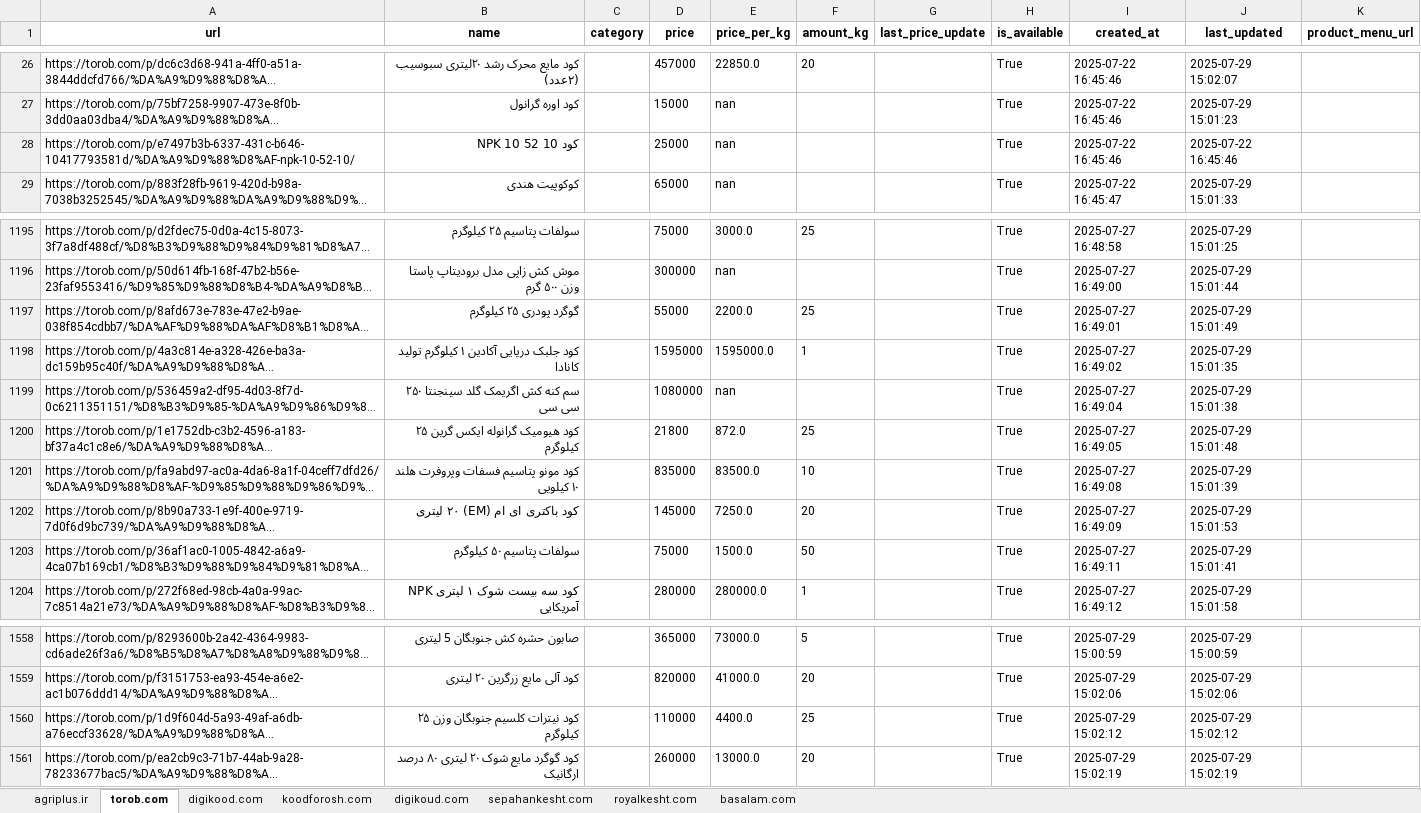
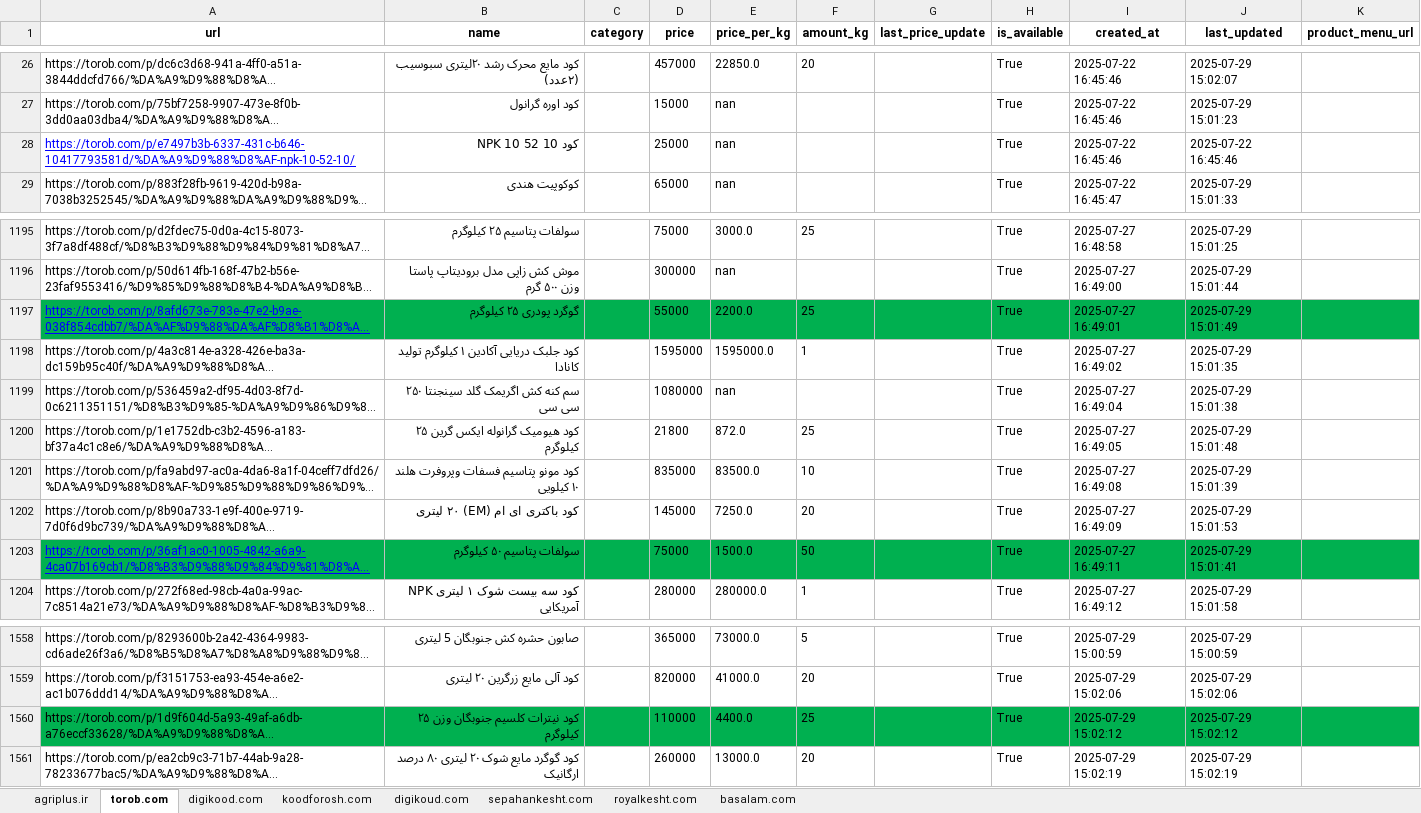
Before and after one commit to amirhosseineslami/Agricultural-Web-Scraper, an Excel workbook: output/price_of_fertilizers - Copy (10).xlsx, sheet torob.com, drawn as a sheet; only a part is shown, gaps mark what is left out; long unchanged cells end in …; values as stored, in another font and other column widths than the file's, no borders; the diff names each change by its address in the sheet, - before the commit and + after, or states it on an @@ line.

```diff
--- a/output/price_of_fertilizers - Copy (10).xlsx (sheet torob.com)
+++ b/output/price_of_fertilizers - Copy (10).xlsx (sheet torob.com)
@@ A28 underline: off → on, text colour: black → #0000FF @@
-A1197:K1197 fill: none
+A1197:K1197 fill: #00B050
@@ A1197 underline: off → on, text colour: black → #0000FF @@
-A1203:K1203 fill: none
+A1203:K1203 fill: #00B050
@@ A1203 underline: off → on, text colour: black → #0000FF @@
-A1560:K1560 fill: none
+A1560:K1560 fill: #00B050
```
Also changed, not shown: sheet digikoud.com, sheet basalam.com, concatenated_excel/fullRawExcel - Copy (4).xlsx, 22 other files.
